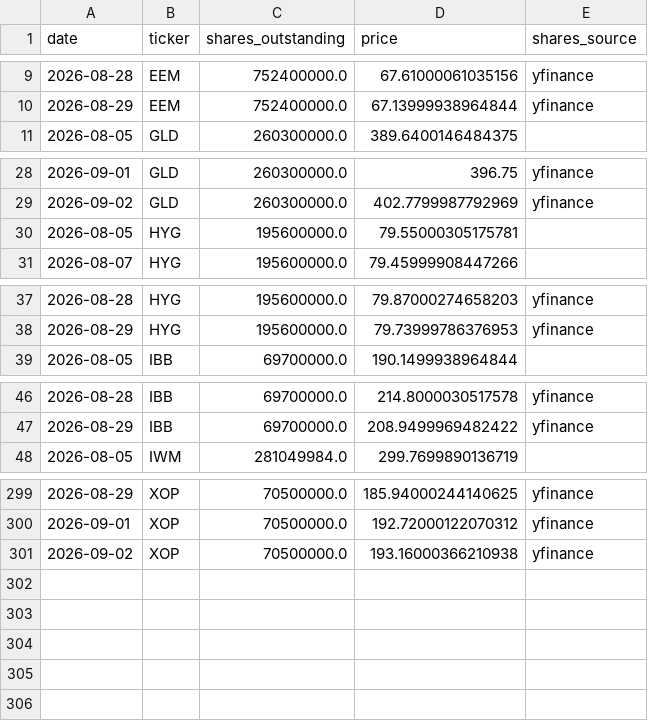
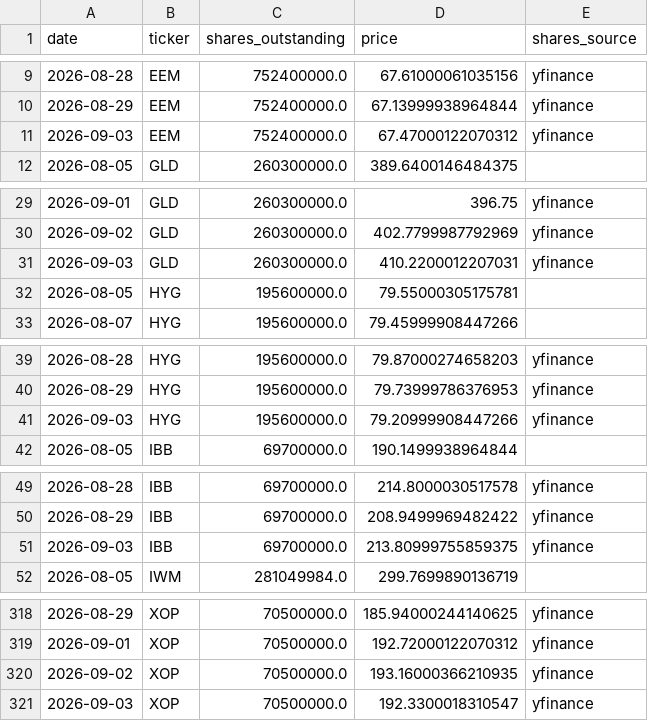
Before and after one commit to timothylundeen2008-web/Money_Flow, a CSV file: data/etf_shares_history.csv, drawn as a sheet; only a part is shown, gaps mark what is left out; the diff covers the shown part only.

```diff
--- a/data/etf_shares_history.csv
+++ b/data/etf_shares_history.csv
@@ -10,2 +10,3 @@ date,ticker,shares_outstanding,price,shares_source
 2026-08-29,EEM,752400000.0,67.13999938964844,yfinance
+2026-09-03,EEM,752400000.0,67.47000122070312,yfinance
 2026-08-05,GLD,260300000.0,389.6400146484375,
@@ -29,2 +30,3 @@ date,ticker,shares_outstanding,price,shares_source
 2026-09-02,GLD,260300000.0,402.7799987792969,yfinance
+2026-09-03,GLD,260300000.0,410.2200012207031,yfinance
 2026-08-05,HYG,195600000.0,79.55000305175781,
@@ -38,2 +40,3 @@ date,ticker,shares_outstanding,price,shares_source
 2026-08-29,HYG,195600000.0,79.73999786376953,yfinance
+2026-09-03,HYG,195600000.0,79.20999908447266,yfinance
 2026-08-05,IBB,69700000.0,190.1499938964844,
@@ -47,2 +50,3 @@ date,ticker,shares_outstanding,price,shares_source
 2026-08-29,IBB,69700000.0,208.9499969482422,yfinance
+2026-09-03,IBB,69700000.0,213.80999755859375,yfinance
 2026-08-05,IWM,281049984.0,299.7699890136719,
@@ -300,2 +319,3 @@ date,ticker,shares_outstanding,price,shares_source
 2026-09-01,XOP,70500000.0,192.72000122070312,yfinance
-2026-09-02,XOP,70500000.0,193.16000366210938,yfinance
+2026-09-02,XOP,70500000.0,193.16000366210935,yfinance
+2026-09-03,XOP,70500000.0,192.3300018310547,yfinance
```
Also changed, not shown: 15 added rows elsewhere in this file.
